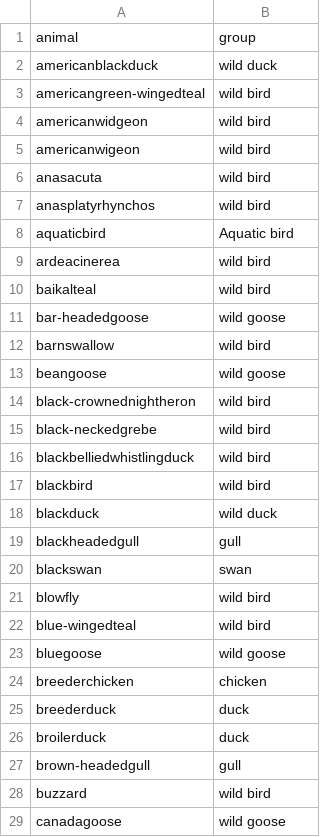
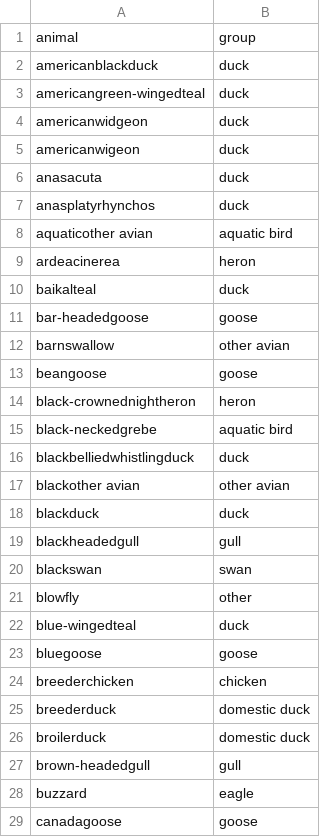
Before and after one commit to blab/nextflu, a TSV file: augur/source-data/host_animal_groups.tsv, drawn as a sheet; only a part is shown; the diff covers the shown part only.

Commit message:
fixed animal translation tables and added mid-point rooting for H5

```diff
--- a/augur/source-data/host_animal_groups.tsv
+++ b/augur/source-data/host_animal_groups.tsv
@@ -1,29 +1,29 @@
 animal	group
-americanblackduck	wild duck
-americangreen-wingedteal	wild bird
-americanwidgeon	wild bird
-americanwigeon	wild bird
-anasacuta	wild bird
-anasplatyrhynchos	wild bird
-aquaticbird	Aquatic bird
-ardeacinerea	wild bird
-baikalteal	wild bird
-bar-headedgoose	wild goose
-barnswallow	wild bird
-beangoose	wild goose
-black-crownednightheron	wild bird
-black-neckedgrebe	wild bird
-blackbelliedwhistlingduck	wild bird
-blackbird	wild bird
-blackduck	wild duck
+americanblackduck	duck
+americangreen-wingedteal	duck
+americanwidgeon	duck
+americanwigeon	duck
+anasacuta	duck
+anasplatyrhynchos	duck
+aquaticother avian	aquatic bird
+ardeacinerea	heron
+baikalteal	duck
+bar-headedgoose	goose
+barnswallow	other avian
+beangoose	goose
+black-crownednightheron	heron
+black-neckedgrebe	aquatic bird
+blackbelliedwhistlingduck	duck
+blackother avian	other avian
+blackduck	duck
 blackheadedgull	gull
 blackswan	swan
-blowfly	wild bird
-blue-wingedteal	wild bird
-bluegoose	wild goose
+blowfly	other
+blue-wingedteal	duck
+bluegoose	goose
 breederchicken	chicken
-breederduck	duck
-broilerduck	duck
+breederduck	domestic duck
+broilerduck	domestic duck
 brown-headedgull	gull
-buzzard	wild bird
-canadagoose	wild goose
+buzzard	eagle
+canadagoose	goose
```
Also changed, not shown: 1 added row, 3 removed rows and 138 edited cells elsewhere in this file, augur/source-data/host_synonyms.tsv, 9 other files.
